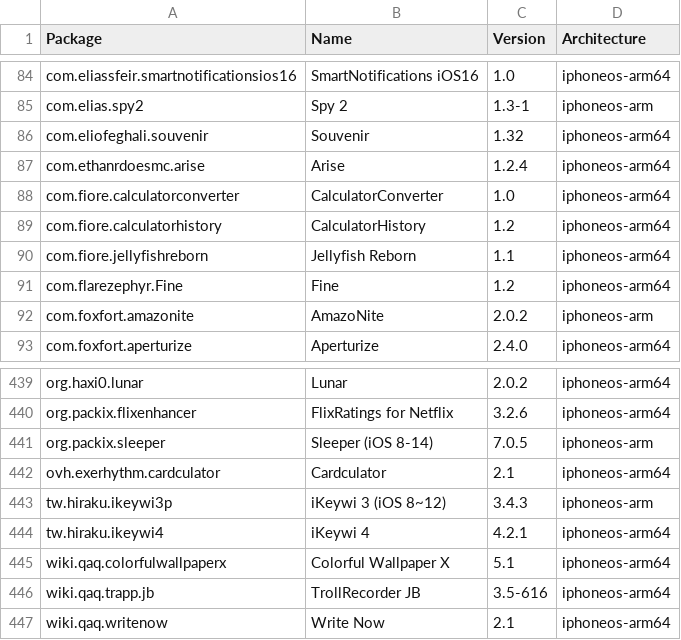
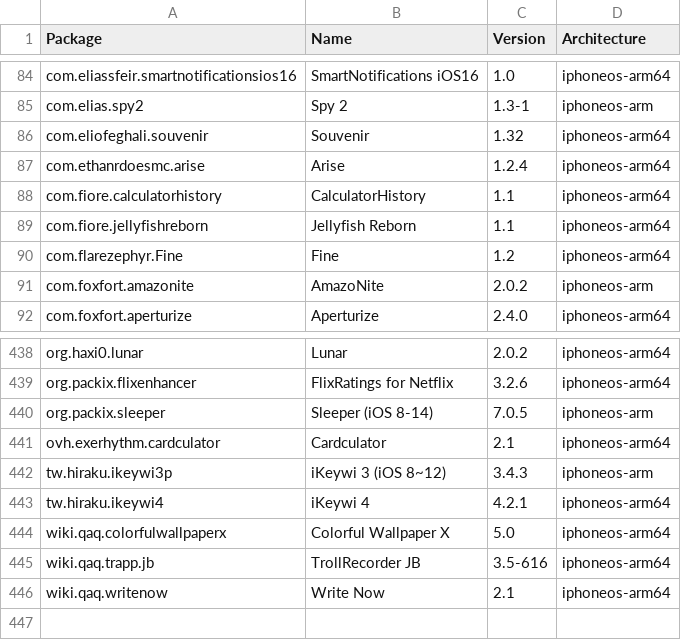
Before and after one commit to NIGHTF3AR/crc_bark, a CSV file: Library/Caches/com.nan.crc/5955f11057cbf31ca2ac3620a1be6dfe5b69dd4edd2714f225e3bb363c636dc5.csv, drawn as a sheet; only a part is shown, gaps mark what is left out.

```diff
--- a/Library/Caches/com.nan.crc/5955f11057cbf31ca2ac3620a1be6dfe5b69dd4edd2714f225e3bb363c636dc5.csv
+++ b/Library/Caches/com.nan.crc/5955f11057cbf31ca2ac3620a1be6dfe5b69dd4edd2714f225e3bb363c636dc5.csv
@@ -87,4 +87,3 @@ com.eliofeghali.souvenir,Souvenir,1.32,iphoneos-arm64
 com.ethanrdoesmc.arise,Arise,1.2.4,iphoneos-arm64
-com.fiore.calculatorconverter,CalculatorConverter,1.0,iphoneos-arm64
-com.fiore.calculatorhistory,CalculatorHistory,1.2,iphoneos-arm64
+com.fiore.calculatorhistory,CalculatorHistory,1.1,iphoneos-arm64
 com.fiore.jellyfishreborn,Jellyfish Reborn,1.1,iphoneos-arm64
@@ -444,3 +443,3 @@ tw.hiraku.ikeywi3p,iKeywi 3 (iOS 8~12),3.4.3,iphoneos-arm
 tw.hiraku.ikeywi4,iKeywi 4,4.2.1,iphoneos-arm64
-wiki.qaq.colorfulwallpaperx,Colorful Wallpaper X,5.1,iphoneos-arm64
+wiki.qaq.colorfulwallpaperx,Colorful Wallpaper X,5.0,iphoneos-arm64
 wiki.qaq.trapp.jb,TrollRecorder JB,3.5-616,iphoneos-arm64
```
